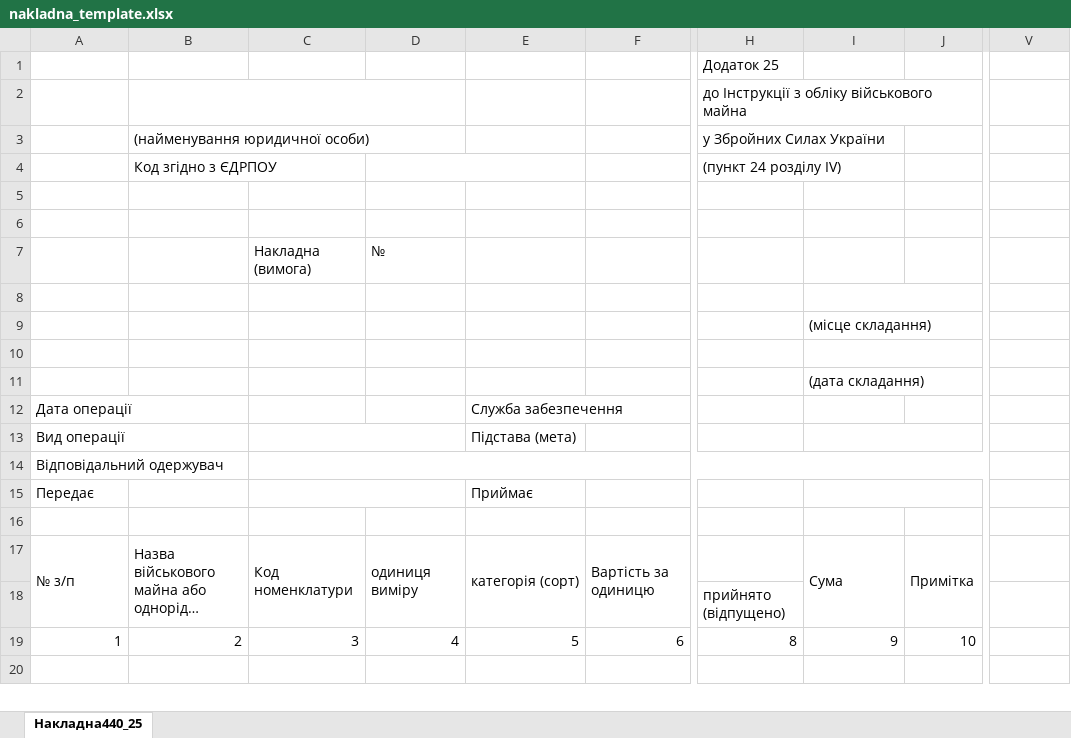
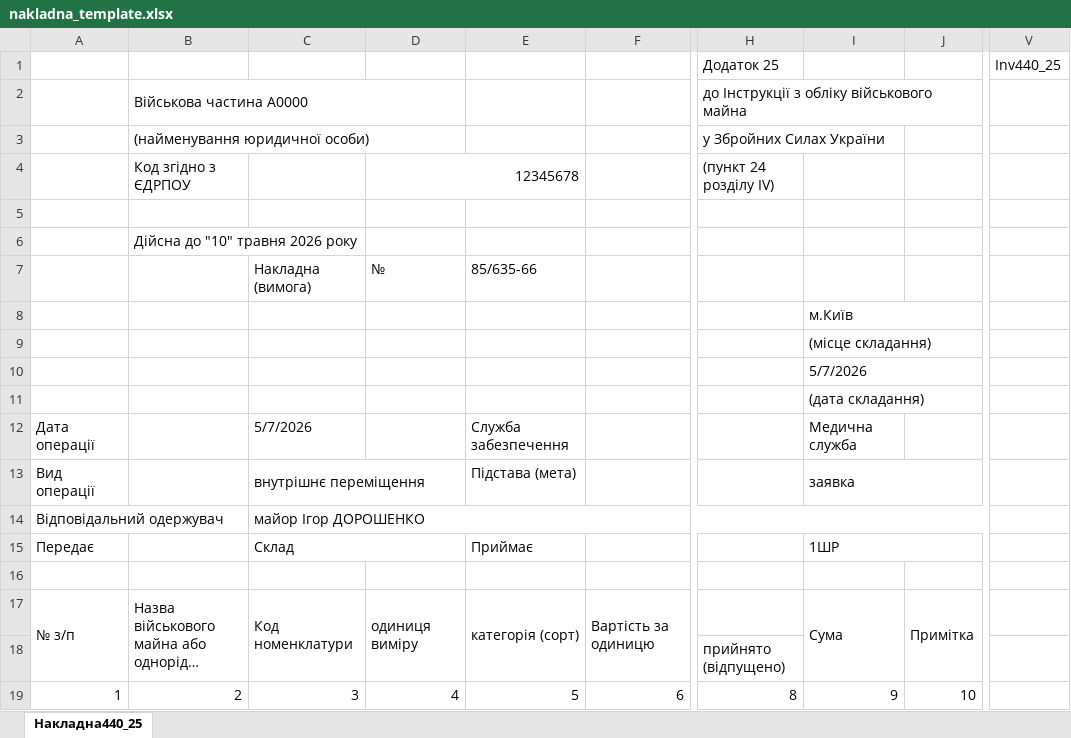
Before and after one commit to pavlostboiko/comnet, an Excel workbook: backend/app/nakladna_template.xlsx, sheet Накладна440_25, drawn as a sheet; only a part is shown, gaps mark what is left out; the shorter side is filled out with more unchanged rows; long unchanged cells end in …; values as stored, in another font and other column widths than the file's, no cell formats; table styles not drawn; the diff covers the shown part only; the diff names each change by its address in the sheet, - before the commit and + after, or states it on an @@ line.

```diff
--- a/backend/app/nakladna_template.xlsx (sheet Накладна440_25)
+++ b/backend/app/nakladna_template.xlsx (sheet Накладна440_25)
-V1: (empty)
+V1: Inv440_25
-B2: (empty)
+B2: Військова частина А0000
-D4: (empty)
+D4: 12345678
-B6: (empty)
+B6: Дійсна до "10" травня 2026 року
-E7: (empty)
+E7: 85/635-66
-I8: (empty)
+I8: м.Київ
-I10: (empty)
+I10: 5/7/2026
-C12: (empty)
+C12: 5/7/2026
-I12: (empty)
+I12: Медична служба
-C13: (empty)
+C13: внутрішнє переміщення
-I13: (empty)
+I13: заявка
-C14: (empty)
+C14: майор Ігор ДОРОШЕНКО
-C15: (empty)
+C15: Склад
-I15: (empty)
+I15: 1ШР
```
Also changed, not shown: 6 added rows, 18 removed rows and 9 edited cells elsewhere in this sheet, cell formats, 16 other files.
